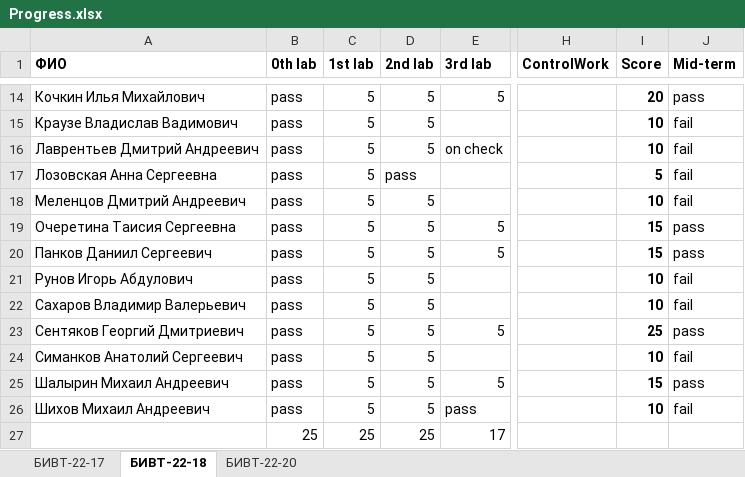
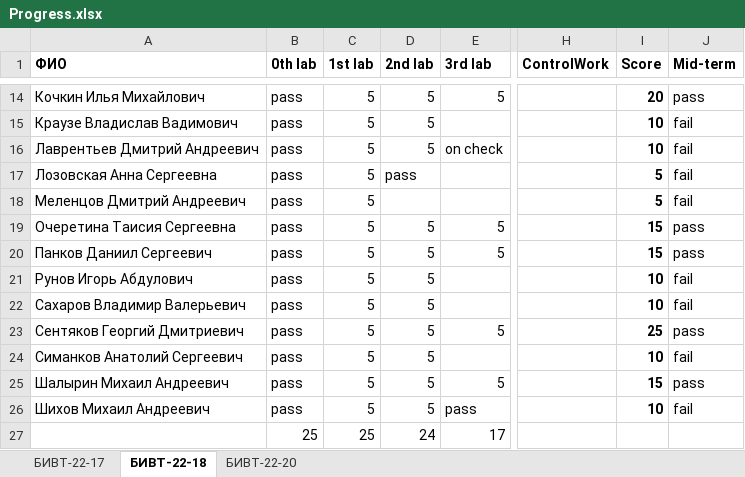
Before and after one commit to NemirovichMark/1st_Lesson, an Excel workbook: Progress.xlsx, sheet БИВТ-22-18, drawn as a sheet; only a part is shown, gaps mark what is left out; values as stored, in another font and other column widths than the file's, no borders; conditional formats not drawn; the diff names each change by its address in the sheet, - before the commit and + after, or states it on an @@ line.

Commit message:
Add files via upload

```diff
--- a/Progress.xlsx (sheet БИВТ-22-18)
+++ b/Progress.xlsx (sheet БИВТ-22-18)
-D18 (2nd lab): 5
+D18 (2nd lab): (empty)
-I18 (Score): 10
+I18 (Score): 5
-D27 (2nd lab): 25
+D27 (2nd lab): 24
```
Also changed, not shown: sheet БИВТ-22-20, sheet БИВТ-22-17.
